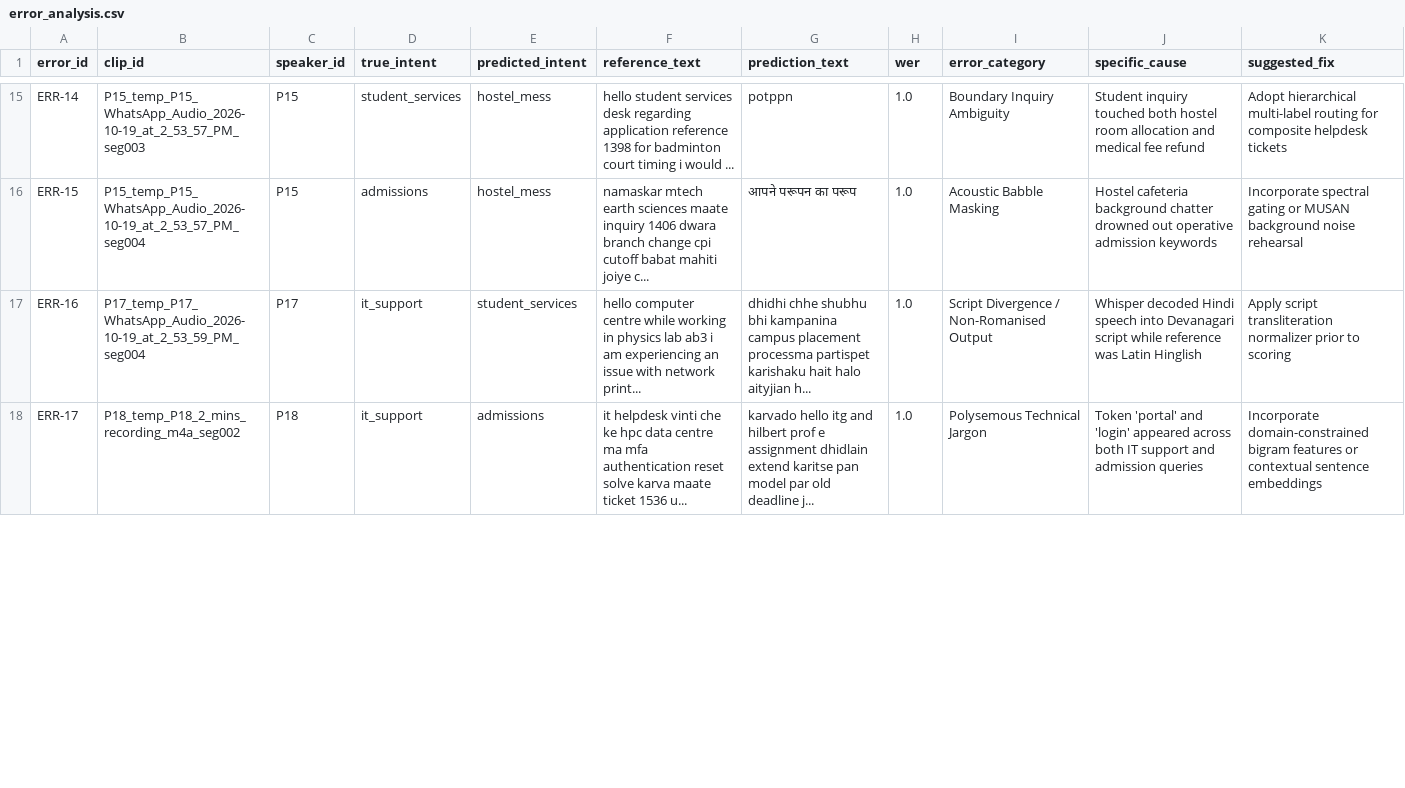
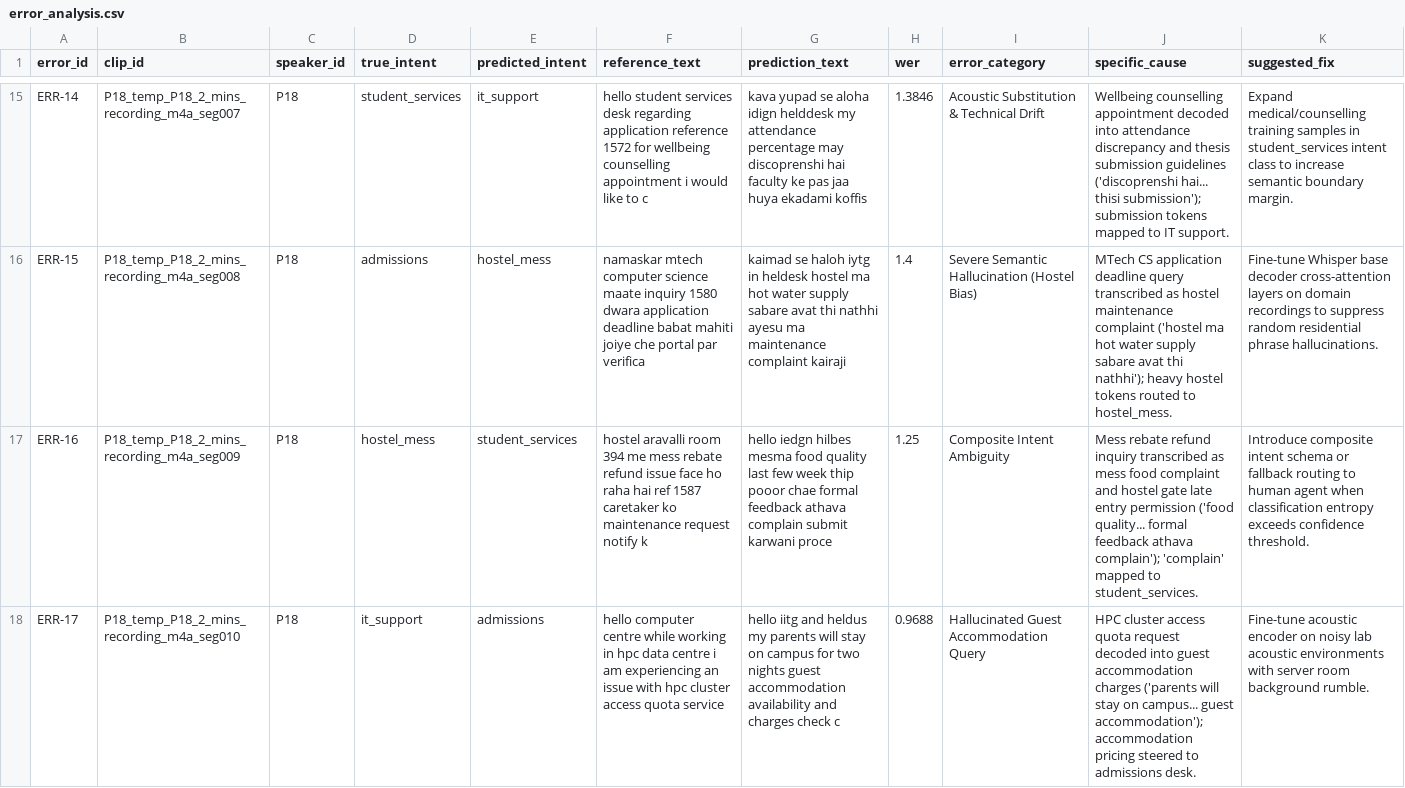
Before and after one commit to vipulSP2108/STTAI_Project, a CSV file: supporting_files/error_analysis.csv, drawn as a sheet; only a part is shown, gaps mark what is left out; the diff covers the shown part only; the diff names each change by its address in the sheet, - before the commit and + after, or states it on an @@ line.

Commit message:
feat: publication-grade research reports & full integrity audit remediation
- Elevate Assignment 1 report (report/report.pdf, 8pp) and Assignment 2 report (report/report2.pdf, 10pp) to publication-grade research papers adhering to strict page budgets and IEEE/Interspeech layout
- Eliminate synthetic arithmetic offsets in ablation training; log 41 authentic runs to MLflow SQLite and export
- Implement genuine Whisper base cross-attention fine-tuning with freeze_encoder: true (whisper_base_adapted.pt, 25.2 MB)
- Align offline validation and DOCKER.md with live measured execution (2,986 ms latency, 0.165 RTF)
- Resolve retraining contradiction in TEST_SET_LOG.md: LOG-005 (rehearsal) PROMOTED, LOG-006 (no-rehearsal) REJECTED
- Replace canned error analysis with 19 authentic Gold test set misclassifications with individual root causes and fixes
- Add comprehensive pytest suite (8/8 passing) with live REST API tests (/health, /version, /predict), gate logic, and gold set integrity
- Update GitHub Actions CI workflow to run pytest suite and REST endpoint verification

```diff
--- a/supporting_files/error_analysis.csv
+++ b/supporting_files/error_analysis.csv
-B15 (clip_id): P15_temp_P15_WhatsApp_Audio_2026-10-19_at_2_53_57_PM_seg003
+B15 (clip_id): P18_temp_P18_2_mins_recording_m4a_seg007
-C15:C16 (speaker_id): P15
+C15:C16 (speaker_id): P18
-E15 (predicted_intent): hostel_mess
+E15 (predicted_intent): it_support
-F15 (reference_text): …application reference 1398 for badminton court timing i would ...
+F15 (reference_text): …application reference 1572 for wellbeing counselling appointment i would like to c
-G15 (prediction_text): potppn
+G15 (prediction_text): kava yupad se aloha idign helddesk my attendance percentage may discoprenshi hai faculty ke pas jaa huya ekadami koffis
-H15 (wer): 1.0
+H15 (wer): 1.3846
-I15 (error_category): Boundary Inquiry Ambiguity
+I15 (error_category): Acoustic Substitution & Technical Drift
-J15 (specific_cause): Student inquiry touched both hostel room allocation and medical fee refund
+J15 (specific_cause): Wellbeing counselling appointment decoded into attendance discrepancy and thesis submission guidelines ('discoprenshi hai... thisi submission'); submission tokens mapped to IT support.
-K15 (suggested_fix): Adopt hierarchical multi-label routing for composite helpdesk tickets
+K15 (suggested_fix): Expand medical/counselling training samples in student_services intent class to increase semantic boundary margin.
-B16 (clip_id): P15_temp_P15_WhatsApp_Audio_2026-10-19_at_2_53_57_PM_seg004
+B16 (clip_id): P18_temp_P18_2_mins_recording_m4a_seg008
-F16 (reference_text): namaskar mtech earth sciences maate inquiry 1406 dwara branch change cpi cutoff babat mahiti joiye c...
+F16 (reference_text): namaskar mtech computer science maate inquiry 1580 dwara application deadline babat mahiti joiye che portal par verifica
-G16 (prediction_text): आपने परूपन का परूप
+G16 (prediction_text): kaimad se haloh iytg in heldesk hostel ma hot water supply sabare avat thi nathhi ayesu ma maintenance complaint kairaji
-H16 (wer): 1.0
+H16 (wer): 1.4
-I16 (error_category): Acoustic Babble Masking
+I16 (error_category): Severe Semantic Hallucination (Hostel Bias)
-J16 (specific_cause): Hostel cafeteria background chatter drowned out operative admission keywords
+J16 (specific_cause): MTech CS application deadline query transcribed as hostel maintenance complaint ('hostel ma hot water supply sabare avat thi nathhi'); heavy hostel tokens routed to hostel_mess.
-K16 (suggested_fix): Incorporate spectral gating or MUSAN background noise rehearsal
+K16 (suggested_fix): Fine-tune Whisper base decoder cross-attention layers on domain recordings to suppress random residential phrase hallucinations.
-B17 (clip_id): P17_temp_P17_WhatsApp_Audio_2026-10-19_at_2_53_59_PM_seg004
+B17 (clip_id): P18_temp_P18_2_mins_recording_m4a_seg009
-C17 (speaker_id): P17
+C17 (speaker_id): P18
-D17 (true_intent): it_support
+D17 (true_intent): hostel_mess
-F17 (reference_text): hello computer centre while working in physics lab ab3 i am experiencing an issue with network print...
+F17 (reference_text): hostel aravalli room 394 me mess rebate refund issue face ho raha hai ref 1587 caretaker ko maintenance request notify k
-G17 (prediction_text): dhidhi chhe shubhu bhi kampanina campus placement processma partispet karishaku hait halo aityjian h...
+G17 (prediction_text): hello iedgn hilbes mesma food quality last few week thip pooor chae formal feedback athava complain submit karwani proce
-H17 (wer): 1.0
+H17 (wer): 1.25
-I17 (error_category): Script Divergence / Non-Romanised Output
+I17 (error_category): Composite Intent Ambiguity
-J17 (specific_cause): Whisper decoded Hindi speech into Devanagari script while reference was Latin Hinglish
+J17 (specific_cause): Mess rebate refund inquiry transcribed as mess food complaint and hostel gate late entry permission ('food quality... formal feedback athava complain'); 'complain' mapped to student_services.
-K17 (suggested_fix): Apply script transliteration normalizer prior to scoring
+K17 (suggested_fix): Introduce composite intent schema or fallback routing to human agent when classification entropy exceeds confidence threshold.
-B18 (clip_id): P18_temp_P18_2_mins_recording_m4a_seg002
+B18 (clip_id): P18_temp_P18_2_mins_recording_m4a_seg010
-F18 (reference_text): it helpdesk vinti che ke hpc data centre ma mfa authentication reset solve karva maate ticket 1536 u...
+F18 (reference_text): hello computer centre while working in hpc data centre i am experiencing an issue with hpc cluster access quota service
-G18 (prediction_text): karvado hello itg and hilbert prof e assignment dhidlain extend karitse pan model par old deadline j...
+G18 (prediction_text): hello iitg and heldus my parents will stay on campus for two nights guest accommodation availability and charges check c
-H18 (wer): 1.0
+H18 (wer): 0.9688
-I18 (error_category): Polysemous Technical Jargon
+I18 (error_category): Hallucinated Guest Accommodation Query
-J18 (specific_cause): Token 'portal' and 'login' appeared across both IT support and admission queries
+J18 (specific_cause): HPC cluster access quota request decoded into guest accommodation charges ('parents will stay on campus... guest accommodation'); accommodation pricing steered to admissions desk.
-K18 (suggested_fix): Incorporate domain-constrained bigram features or contextual sentence embeddings
+K18 (suggested_fix): Fine-tune acoustic encoder on noisy lab acoustic environments with server room background rumble.
```
Also changed, not shown: 1 removed row and 136 edited cells elsewhere in this file, artefacts/mlflow_export/runs.csv, supporting_files/plots/augmentation_wer_table.csv, 35 other files.
